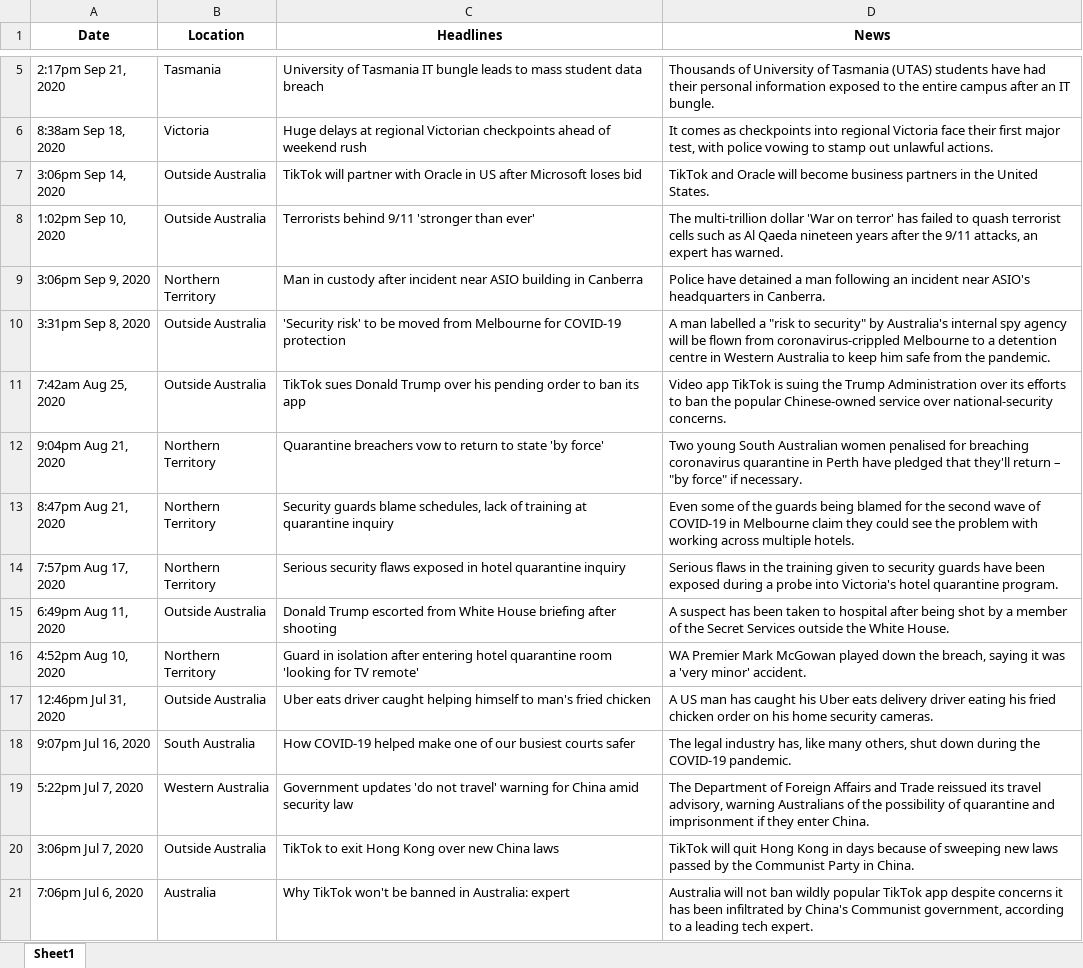
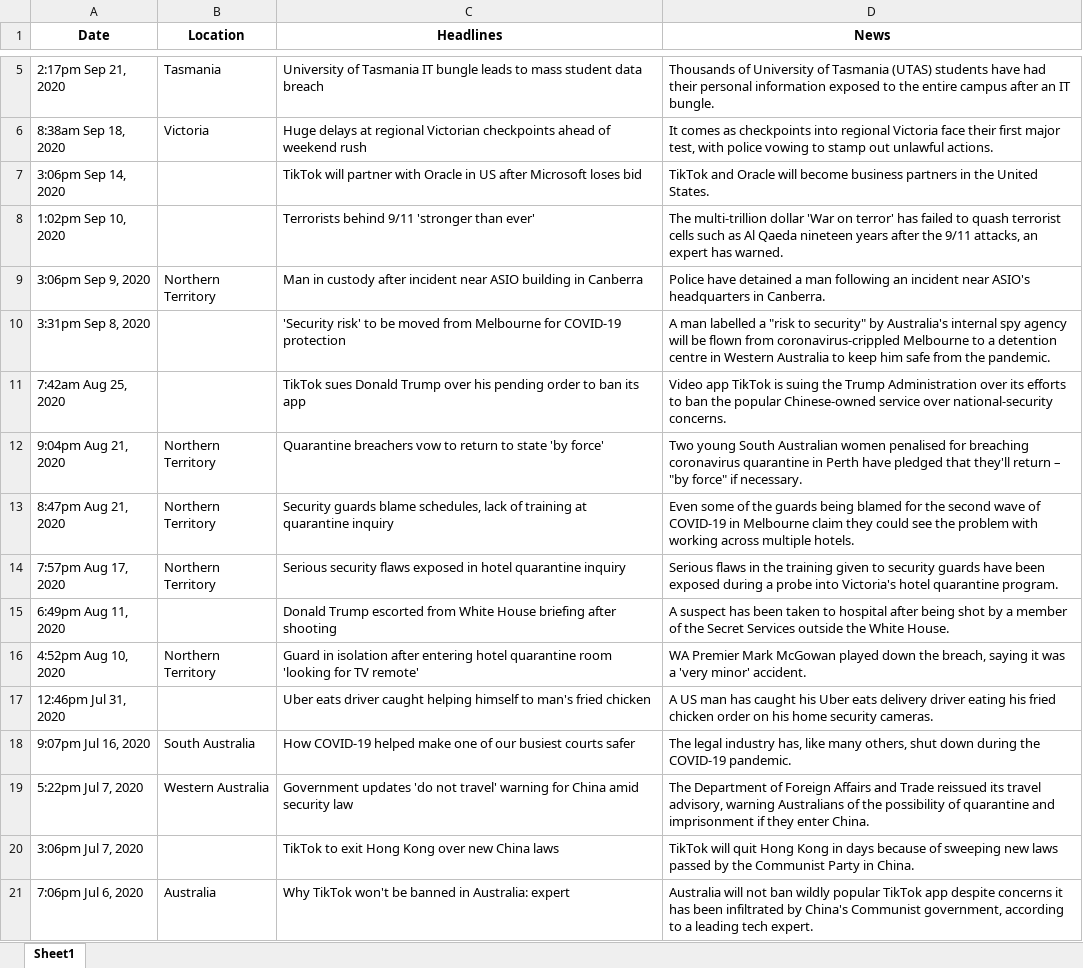
Before and after one commit to PACE-Group-2/CQ-Threats, an Excel workbook: Saurabh_WebScrape/9news-Security/9news_Security_List.xlsx, sheet Sheet1, drawn as a sheet; only a part is shown, gaps mark what is left out; values as stored, in another font and other column widths than the file's, no borders; the diff covers the shown part only; the diff names each change by its address in the sheet, - before the commit and + after, or states it on an @@ line.

```diff
--- a/Saurabh_WebScrape/9news-Security/9news_Security_List.xlsx (sheet Sheet1)
+++ b/Saurabh_WebScrape/9news-Security/9news_Security_List.xlsx (sheet Sheet1)
-B7:B8 (Location): Outside Australia
+B7:B8 (Location): (empty)
-B10:B11 (Location): Outside Australia
+B10:B11 (Location): (empty)
-B15 (Location): Outside Australia
+B15 (Location): (empty)
-B17 (Location): Outside Australia
+B17 (Location): (empty)
-B20 (Location): Outside Australia
+B20 (Location): (empty)
```
Also changed, not shown: 12 edited cells elsewhere in this sheet, Saurabh_WebScrape/9news-CyberSecurity/9news_CyberSecurity_List.xlsx, 2 other files.
